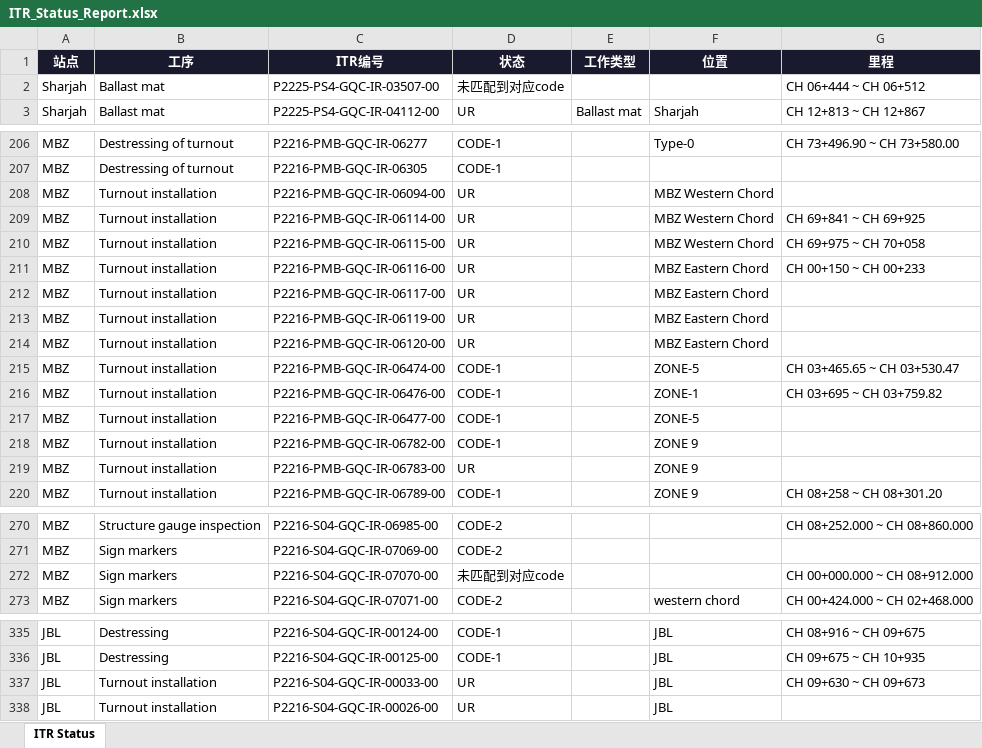
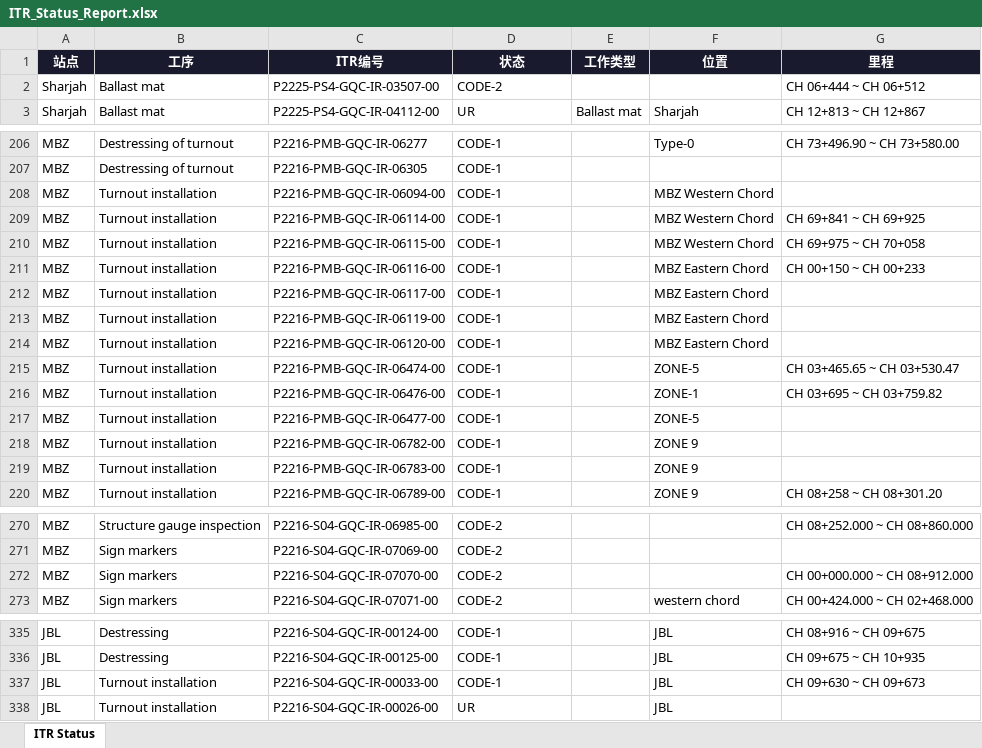
Before and after one commit to WeaJpp/itr-report, an Excel workbook: ITR_Status_Report.xlsx, sheet ITR Status, drawn as a sheet; only a part is shown, gaps mark what is left out; values as stored, in another font and other column widths than the file's, no borders; the diff covers the shown part only; the diff names each change by its address in the sheet, - before the commit and + after, or states it on an @@ line.

Commit message:
ITR Report 2026-06-05

```diff
--- a/ITR_Status_Report.xlsx (sheet ITR Status)
+++ b/ITR_Status_Report.xlsx (sheet ITR Status)
-D2 (状态): 未匹配到对应code
+D2 (状态): CODE-2
-D208:D214 (状态): UR
+D208:D214 (状态): CODE-1
-D219 (状态): UR
+D219 (状态): CODE-1
-D272 (状态): 未匹配到对应code
+D272 (状态): CODE-2
-D337 (状态): UR
+D337 (状态): CODE-1
```
Also changed, not shown: 1 edited cell elsewhere in this sheet, 2 other files.
